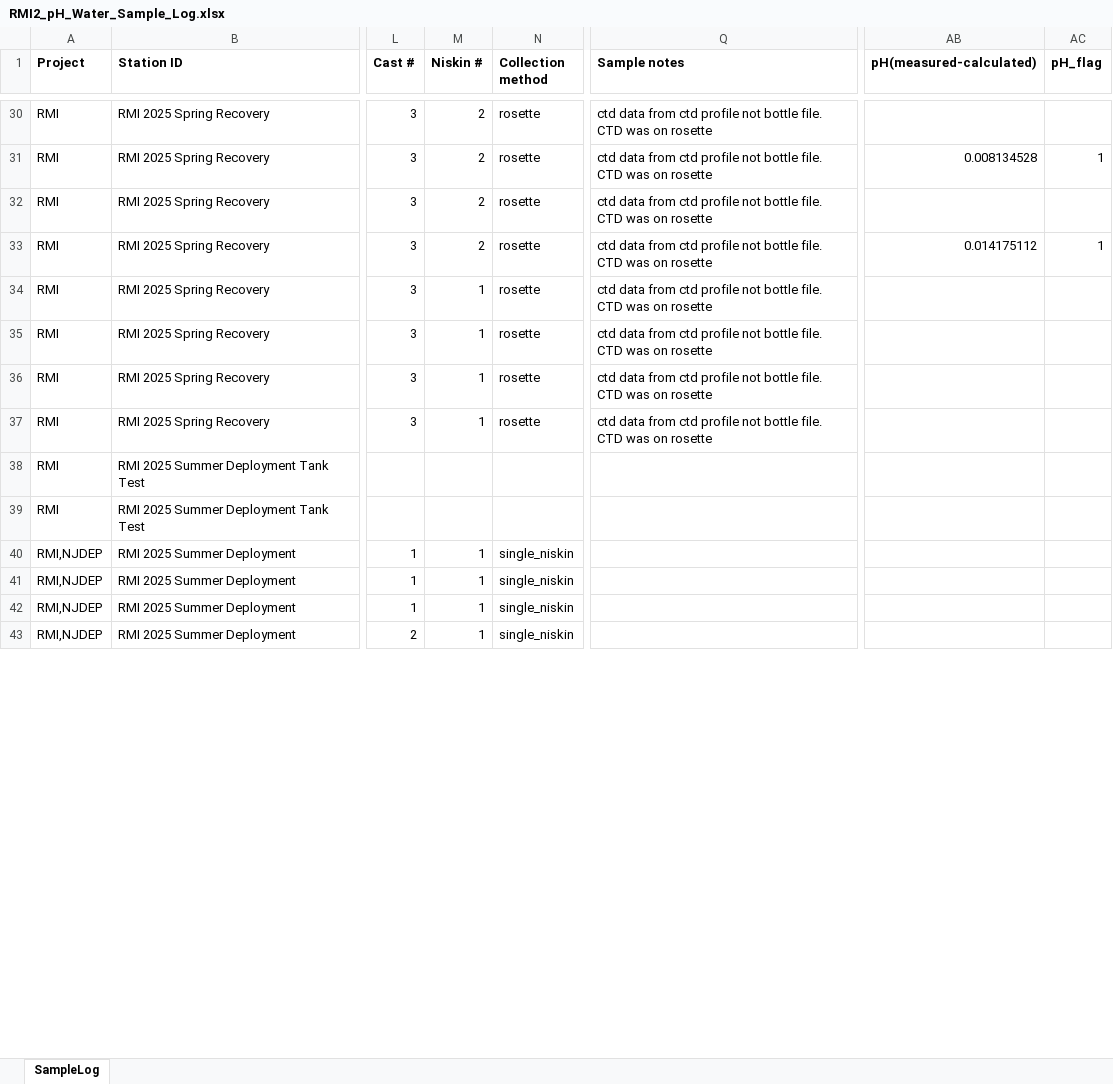
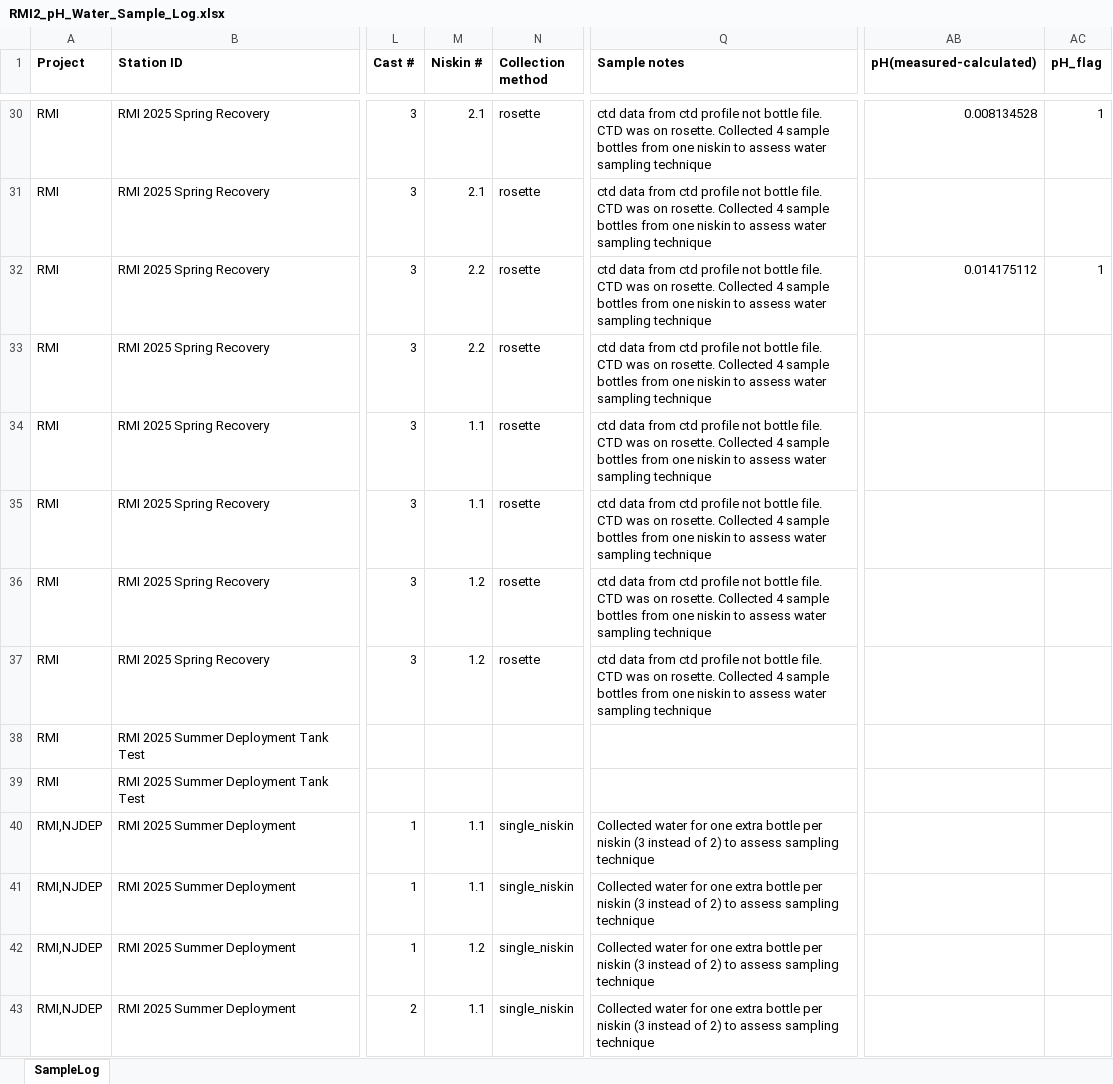
Before and after one commit to rucool/dataset_archiving, an Excel workbook: pH_glider/water_sampling/sample_logs/RMI2_pH_Water_Sample_Log.xlsx, sheet SampleLog, drawn as a sheet; only a part is shown, gaps mark what is left out; values as stored, in another font and other column widths than the file's, no borders; the diff covers the shown part only; the diff names each change by its address in the sheet, - before the commit and + after, or states it on an @@ line.

Commit message:
Update RMI2_pH_Water_Sample_Log.xlsx

```diff
--- a/pH_glider/water_sampling/sample_logs/RMI2_pH_Water_Sample_Log.xlsx (sheet SampleLog)
+++ b/pH_glider/water_sampling/sample_logs/RMI2_pH_Water_Sample_Log.xlsx (sheet SampleLog)
-M30:M31 (Niskin #): 2
+M30:M31 (Niskin #): 2.1
-Q30:Q37 (Sample notes): …was on rosette
+Q30:Q37 (Sample notes): …was on rosette. Collected 4 sample bottles from one niskin to assess water sampling technique
-AB30 (pH(measured-calculated)): (empty)
+AB30 (pH(measured-calculated)): 0.008134528
-AC30 (pH_flag): (empty)
+AC30 (pH_flag): 1
-AB31 (pH(measured-calculated)): 0.008134528
+AB31 (pH(measured-calculated)): (empty)
-AC31 (pH_flag): 1
+AC31 (pH_flag): (empty)
-M32:M33 (Niskin #): 2
+M32:M33 (Niskin #): 2.2
-AB32 (pH(measured-calculated)): (empty)
+AB32 (pH(measured-calculated)): 0.014175112
-AC32 (pH_flag): (empty)
+AC32 (pH_flag): 1
-AB33 (pH(measured-calculated)): 0.014175112
+AB33 (pH(measured-calculated)): (empty)
-AC33 (pH_flag): 1
+AC33 (pH_flag): (empty)
-M34:M35 (Niskin #): 1
+M34:M35 (Niskin #): 1.1
-M36:M37 (Niskin #): 1
+M36:M37 (Niskin #): 1.2
-M40:M41 (Niskin #): 1
+M40:M41 (Niskin #): 1.1
-Q40:Q43 (Sample notes): (empty)
+Q40:Q43 (Sample notes): Collected water for one extra bottle per niskin (3 instead of 2) to assess sampling technique
-M42 (Niskin #): 1
+M42 (Niskin #): 1.2
-M43 (Niskin #): 1
+M43 (Niskin #): 1.1
```
Also changed, not shown: 104 edited cells elsewhere in this sheet.
